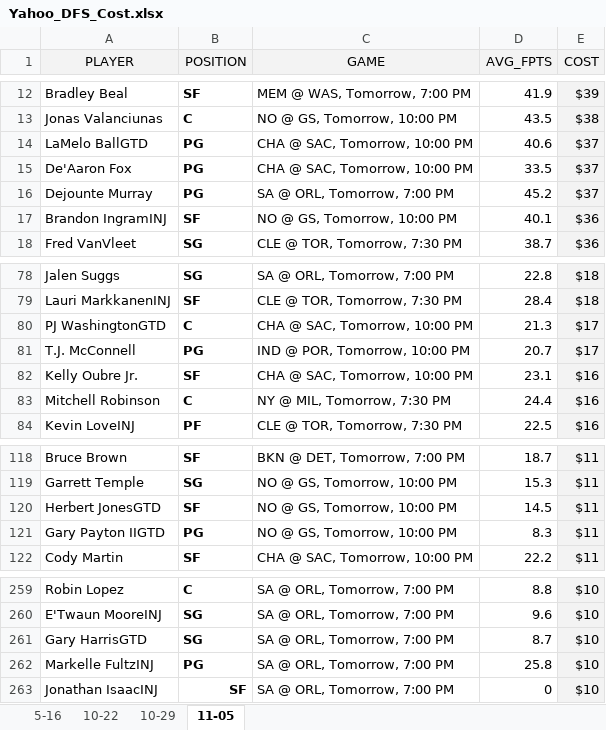
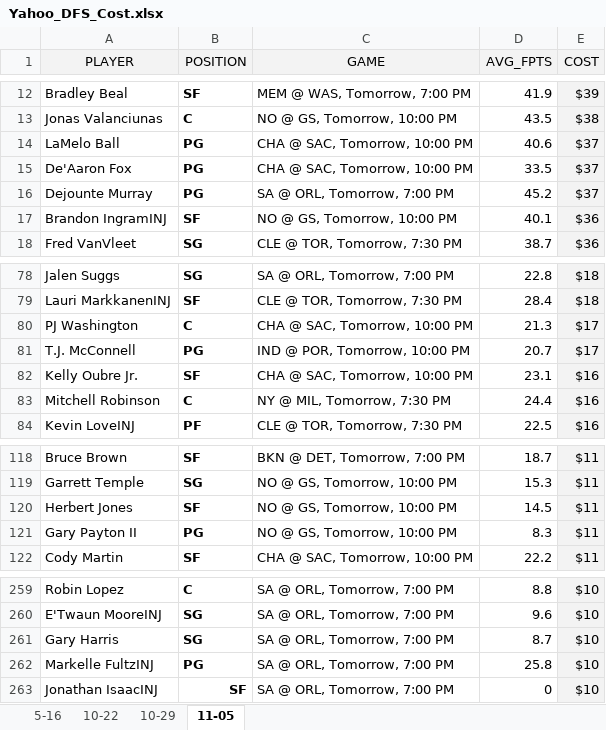
Before and after one commit to ZTFisme/Data-Sets, an Excel workbook: Yahoo_DFS_Cost.xlsx, sheet 11-05, drawn as a sheet; only a part is shown, gaps mark what is left out; values as stored, in another font and other column widths than the file's, no borders; the diff names each change by its address in the sheet, - before the commit and + after, or states it on an @@ line.

Commit message:
Add files via upload

```diff
--- a/Yahoo_DFS_Cost.xlsx (sheet 11-05)
+++ b/Yahoo_DFS_Cost.xlsx (sheet 11-05)
-A14 (PLAYER): LaMelo BallGTD
+A14 (PLAYER): LaMelo Ball
-A80 (PLAYER): PJ WashingtonGTD
+A80 (PLAYER): PJ Washington
-A120 (PLAYER): Herbert JonesGTD
+A120 (PLAYER): Herbert Jones
-A121 (PLAYER): Gary Payton IIGTD
+A121 (PLAYER): Gary Payton II
-A261 (PLAYER): Gary HarrisGTD
+A261 (PLAYER): Gary Harris
```
